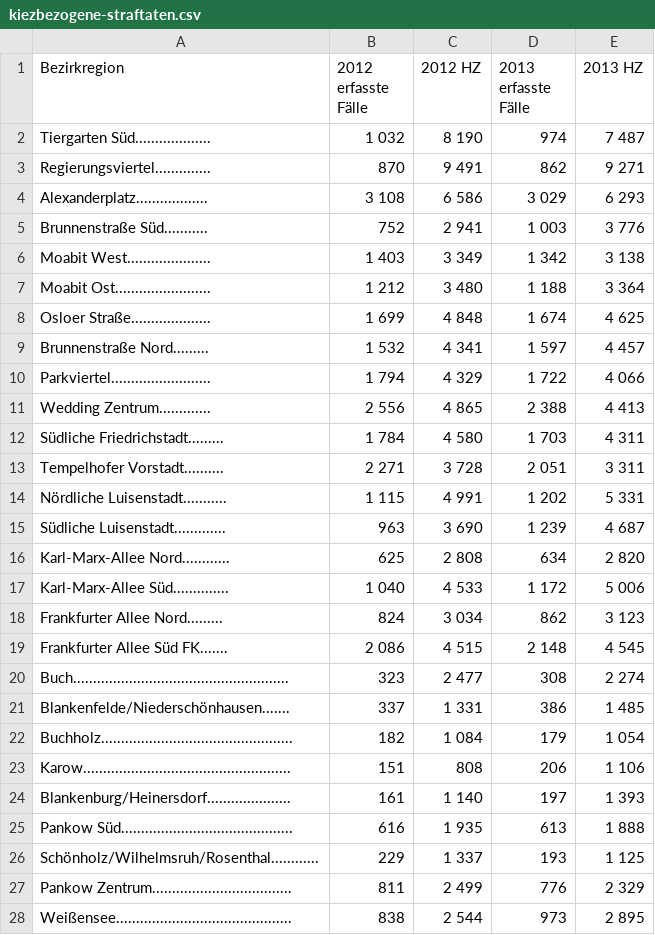
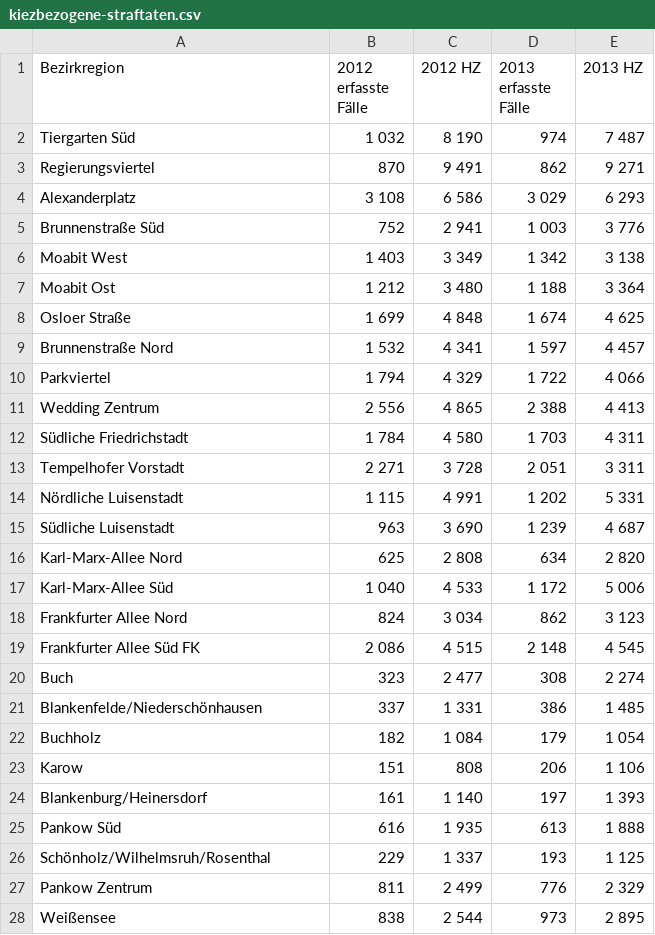
Before and after one commit to melmo/kiezwalk, a CSV file: raw-data/Crime/Crime Data/kiezbezogene-straftaten.csv, drawn as a sheet; only a part is shown; the diff covers the shown part only.

Commit message:
revise neighbourhood crimes

```diff
--- a/raw-data/Crime/Crime Data/kiezbezogene-straftaten.csv
+++ b/raw-data/Crime/Crime Data/kiezbezogene-straftaten.csv
@@ -1,28 +1,28 @@
 "Bezirkregion","2012 erfasste Fälle","2012 HZ","2013 erfasste Fälle","2013 HZ"
-"Tiergarten Süd................... "," 1 032"," 8 190","  974"," 7 487"
-"Regierungsviertel.............. ","  870"," 9 491","  862"," 9 271"
-"Alexanderplatz.................. "," 3 108"," 6 586"," 3 029"," 6 293"
-"Brunnenstraße Süd........... ","  752"," 2 941"," 1 003"," 3 776"
-"Moabit West..................... "," 1 403"," 3 349"," 1 342"," 3 138"
-"Moabit Ost........................ "," 1 212"," 3 480"," 1 188"," 3 364"
-"Osloer Straße.................... "," 1 699"," 4 848"," 1 674"," 4 625"
-"Brunnenstraße Nord......... "," 1 532"," 4 341"," 1 597"," 4 457"
-"Parkviertel......................... "," 1 794"," 4 329"," 1 722"," 4 066"
-"Wedding Zentrum............. "," 2 556"," 4 865"," 2 388"," 4 413"
-"Südliche Friedrichstadt......... "," 1 784"," 4 580"," 1 703"," 4 311"
-"Tempelhofer Vorstadt.......... "," 2 271"," 3 728"," 2 051"," 3 311"
-"Nördliche Luisenstadt........... "," 1 115"," 4 991"," 1 202"," 5 331"
-"Südliche Luisenstadt............. ","  963"," 3 690"," 1 239"," 4 687"
-"Karl-Marx-Allee Nord............ ","  625"," 2 808","  634"," 2 820"
-"Karl-Marx-Allee Süd.............. "," 1 040"," 4 533"," 1 172"," 5 006"
-"Frankfurter Allee Nord......... ","  824"," 3 034","  862"," 3 123"
-"Frankfurter Allee Süd FK....... "," 2 086"," 4 515"," 2 148"," 4 545"
-"Buch...................................................... ","  323"," 2 477","  308"," 2 274"
-"Blankenfelde/Niederschönhausen....... ","  337"," 1 331","  386"," 1 485"
-"Buchholz................................................ ","  182"," 1 084","  179"," 1 054"
-"Karow.................................................... ","  151","  808","  206"," 1 106"
-"Blankenburg/Heinersdorf..................... ","  161"," 1 140","  197"," 1 393"
-"Pankow Süd........................................... ","  616"," 1 935","  613"," 1 888"
-"Schönholz/Wilhelmsruh/Rosenthal............ ","  229"," 1 337","  193"," 1 125"
-"Pankow Zentrum................................... ","  811"," 2 499","  776"," 2 329"
-"Weißensee............................................ ","  838"," 2 544","  973"," 2 895"
+"Tiergarten Süd","1 032","8 190"," 974","7 487"
+"Regierungsviertel"," 870","9 491"," 862","9 271"
+"Alexanderplatz","3 108","6 586","3 029","6 293"
+"Brunnenstraße Süd"," 752","2 941","1 003","3 776"
+"Moabit West","1 403","3 349","1 342","3 138"
+"Moabit Ost","1 212","3 480","1 188","3 364"
+"Osloer Straße","1 699","4 848","1 674","4 625"
+"Brunnenstraße Nord","1 532","4 341","1 597","4 457"
+"Parkviertel","1 794","4 329","1 722","4 066"
+"Wedding Zentrum","2 556","4 865","2 388","4 413"
+"Südliche Friedrichstadt","1 784","4 580","1 703","4 311"
+"Tempelhofer Vorstadt","2 271","3 728","2 051","3 311"
+"Nördliche Luisenstadt","1 115","4 991","1 202","5 331"
+"Südliche Luisenstadt"," 963","3 690","1 239","4 687"
+"Karl-Marx-Allee Nord"," 625","2 808"," 634","2 820"
+"Karl-Marx-Allee Süd","1 040","4 533","1 172","5 006"
+"Frankfurter Allee Nord"," 824","3 034"," 862","3 123"
+"Frankfurter Allee Süd FK","2 086","4 515","2 148","4 545"
+"Buch"," 323","2 477"," 308","2 274"
+"Blankenfelde/Niederschönhausen"," 337","1 331"," 386","1 485"
+"Buchholz"," 182","1 084"," 179","1 054"
+"Karow"," 151"," 808"," 206","1 106"
+"Blankenburg/Heinersdorf"," 161","1 140"," 197","1 393"
+"Pankow Süd"," 616","1 935"," 613","1 888"
+"Schönholz/Wilhelmsruh/Rosenthal"," 229","1 337"," 193","1 125"
+"Pankow Zentrum"," 811","2 499"," 776","2 329"
+"Weißensee"," 838","2 544"," 973","2 895"
```
Also changed, not shown: 110 edited cells elsewhere in this file.
